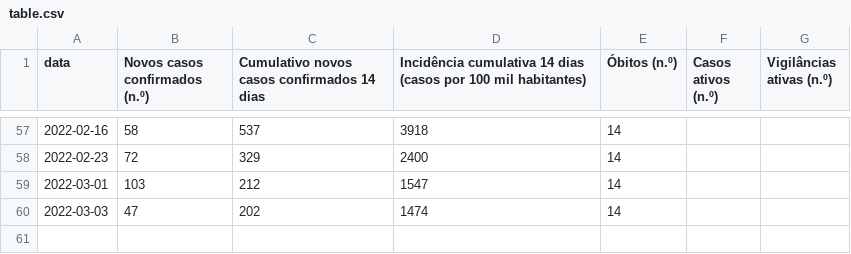
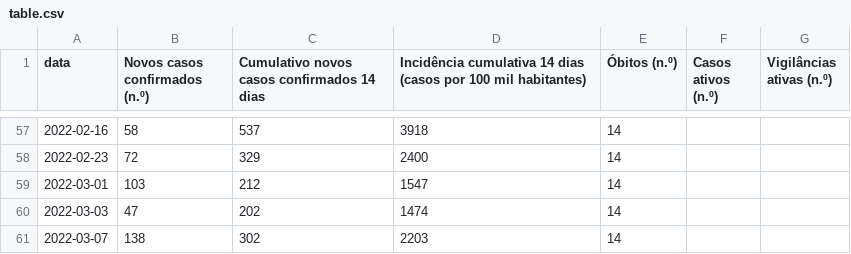
Before and after one commit to hmartiniano/scrape-covid-sines, a CSV file: data/table.csv, drawn as a sheet; only a part is shown, gaps mark what is left out; the diff names each change by its address in the sheet, - before the commit and + after, or states it on an @@ line.

```diff
--- a/data/table.csv
+++ b/data/table.csv
+row 61: 2022-03-07 | 138 | 302 | 2203 | 14
```
Also changed, not shown: 3 other files.
